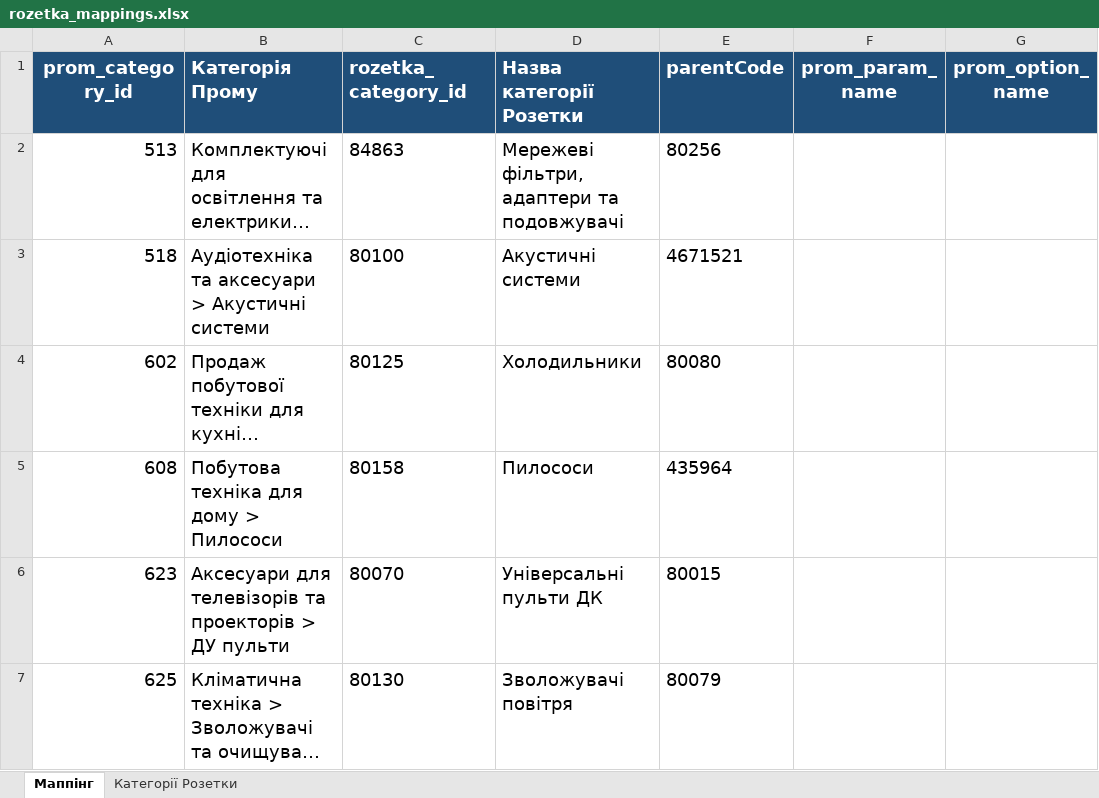
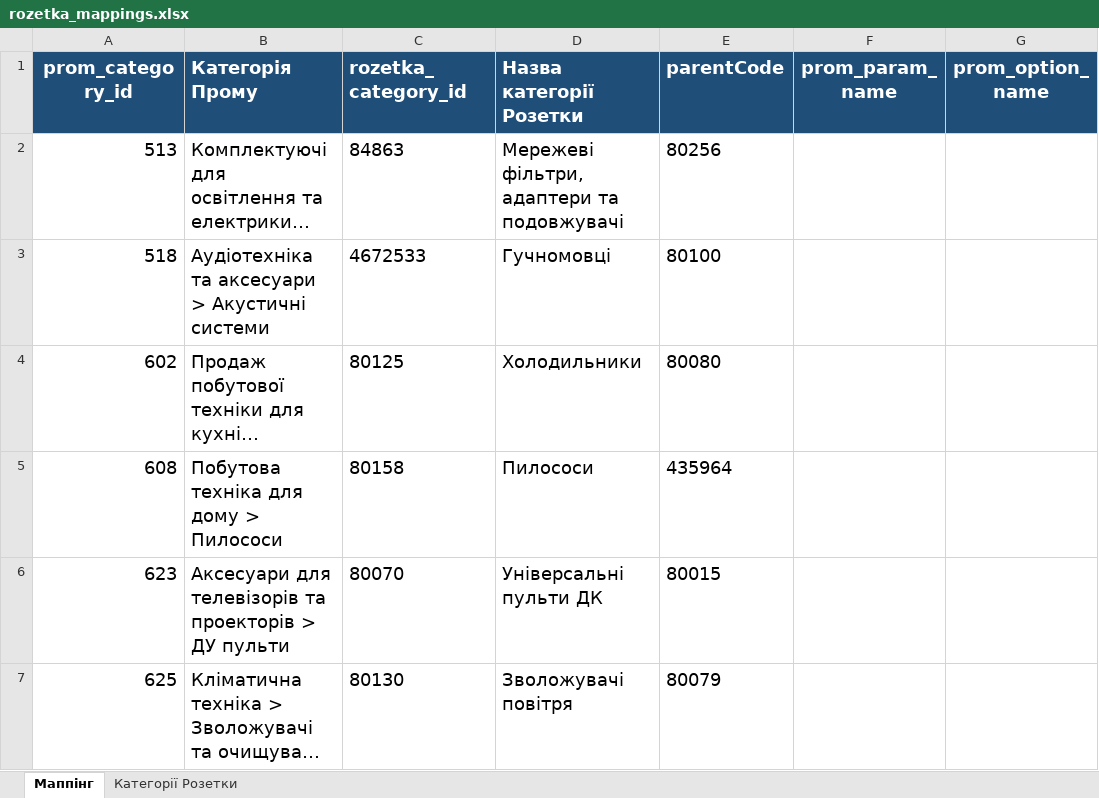
Before and after one commit to oniks98/price-feed-pipeline, an Excel workbook: data/markets/rozetka_mappings.xlsx, sheet Маппінг, drawn as a sheet; only a part is shown; long unchanged cells end in …; values as stored, in another font and other column widths than the file's, no borders; the diff names each change by its address in the sheet, - before the commit and + after, or states it on an @@ line.

```diff
--- a/data/markets/rozetka_mappings.xlsx (sheet Маппінг)
+++ b/data/markets/rozetka_mappings.xlsx (sheet Маппінг)
-C3 (rozetka_category_id): 80100
+C3 (rozetka_category_id): 4672533
-D3 (Назва категорії Розетки): Акустичні системи
+D3 (Назва категорії Розетки): Гучномовці
-E3 (parentCode): 4671521
+E3 (parentCode): 80100
```
Also changed, not shown: 2 other files.
